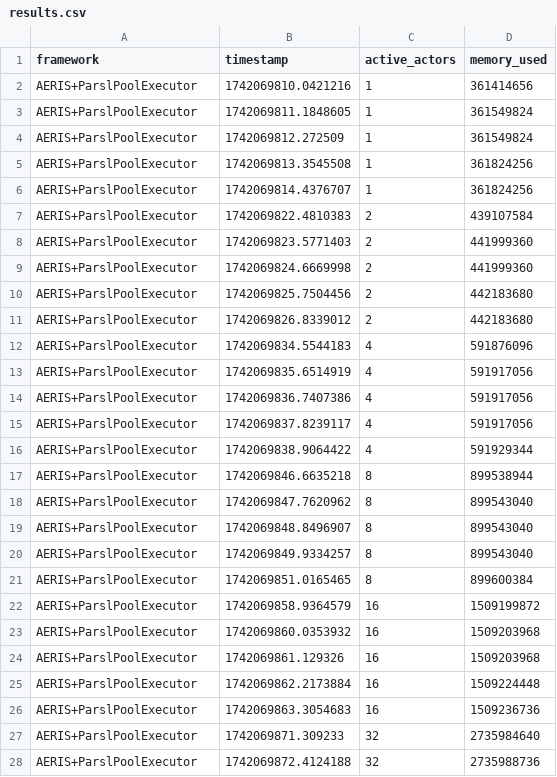
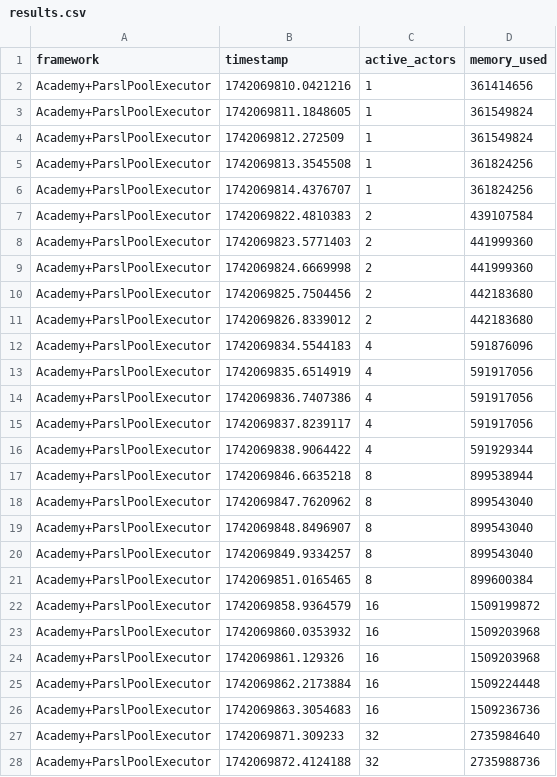
Before and after one commit to proxystore/sc25-evaluation, a CSV file: data/bench/memory-overhead-v2/2025-03-15-20-16-42/results.csv, drawn as a sheet; only a part is shown; the diff covers the shown part only.

```diff
--- a/data/bench/memory-overhead-v2/2025-03-15-20-16-42/results.csv
+++ b/data/bench/memory-overhead-v2/2025-03-15-20-16-42/results.csv
@@ -1,28 +1,28 @@
 framework,timestamp,active_actors,memory_used
-AERIS+ParslPoolExecutor,1742069810.0421216,1,361414656
-AERIS+ParslPoolExecutor,1742069811.1848605,1,361549824
-AERIS+ParslPoolExecutor,1742069812.272509,1,361549824
-AERIS+ParslPoolExecutor,1742069813.3545508,1,361824256
-AERIS+ParslPoolExecutor,1742069814.4376707,1,361824256
-AERIS+ParslPoolExecutor,1742069822.4810383,2,439107584
-AERIS+ParslPoolExecutor,1742069823.5771403,2,441999360
-AERIS+ParslPoolExecutor,1742069824.6669998,2,441999360
-AERIS+ParslPoolExecutor,1742069825.7504456,2,442183680
-AERIS+ParslPoolExecutor,1742069826.8339012,2,442183680
-AERIS+ParslPoolExecutor,1742069834.5544183,4,591876096
-AERIS+ParslPoolExecutor,1742069835.6514919,4,591917056
-AERIS+ParslPoolExecutor,1742069836.7407386,4,591917056
-AERIS+ParslPoolExecutor,1742069837.8239117,4,591917056
-AERIS+ParslPoolExecutor,1742069838.9064422,4,591929344
-AERIS+ParslPoolExecutor,1742069846.6635218,8,899538944
-AERIS+ParslPoolExecutor,1742069847.7620962,8,899543040
-AERIS+ParslPoolExecutor,1742069848.8496907,8,899543040
-AERIS+ParslPoolExecutor,1742069849.9334257,8,899543040
-AERIS+ParslPoolExecutor,1742069851.0165465,8,899600384
-AERIS+ParslPoolExecutor,1742069858.9364579,16,1509199872
-AERIS+ParslPoolExecutor,1742069860.0353932,16,1509203968
-AERIS+ParslPoolExecutor,1742069861.129326,16,1509203968
-AERIS+ParslPoolExecutor,1742069862.2173884,16,1509224448
-AERIS+ParslPoolExecutor,1742069863.3054683,16,1509236736
-AERIS+ParslPoolExecutor,1742069871.309233,32,2735984640
-AERIS+ParslPoolExecutor,1742069872.4124188,32,2735988736
+Academy+ParslPoolExecutor,1742069810.0421216,1,361414656
+Academy+ParslPoolExecutor,1742069811.1848605,1,361549824
+Academy+ParslPoolExecutor,1742069812.272509,1,361549824
+Academy+ParslPoolExecutor,1742069813.3545508,1,361824256
+Academy+ParslPoolExecutor,1742069814.4376707,1,361824256
+Academy+ParslPoolExecutor,1742069822.4810383,2,439107584
+Academy+ParslPoolExecutor,1742069823.5771403,2,441999360
+Academy+ParslPoolExecutor,1742069824.6669998,2,441999360
+Academy+ParslPoolExecutor,1742069825.7504456,2,442183680
+Academy+ParslPoolExecutor,1742069826.8339012,2,442183680
+Academy+ParslPoolExecutor,1742069834.5544183,4,591876096
+Academy+ParslPoolExecutor,1742069835.6514919,4,591917056
+Academy+ParslPoolExecutor,1742069836.7407386,4,591917056
+Academy+ParslPoolExecutor,1742069837.8239117,4,591917056
+Academy+ParslPoolExecutor,1742069838.9064422,4,591929344
+Academy+ParslPoolExecutor,1742069846.6635218,8,899538944
+Academy+ParslPoolExecutor,1742069847.7620962,8,899543040
+Academy+ParslPoolExecutor,1742069848.8496907,8,899543040
+Academy+ParslPoolExecutor,1742069849.9334257,8,899543040
+Academy+ParslPoolExecutor,1742069851.0165465,8,899600384
+Academy+ParslPoolExecutor,1742069858.9364579,16,1509199872
+Academy+ParslPoolExecutor,1742069860.0353932,16,1509203968
+Academy+ParslPoolExecutor,1742069861.129326,16,1509203968
+Academy+ParslPoolExecutor,1742069862.2173884,16,1509224448
+Academy+ParslPoolExecutor,1742069863.3054683,16,1509236736
+Academy+ParslPoolExecutor,1742069871.309233,32,2735984640
+Academy+ParslPoolExecutor,1742069872.4124188,32,2735988736
```
Also changed, not shown: 93 edited cells elsewhere in this file, data/bench/action-latency-v3/2025-03-14-19-19-14/results.csv, data/bench/action-latency-v3/2025-04-08-00-49-00/results.csv, 48 other files.
